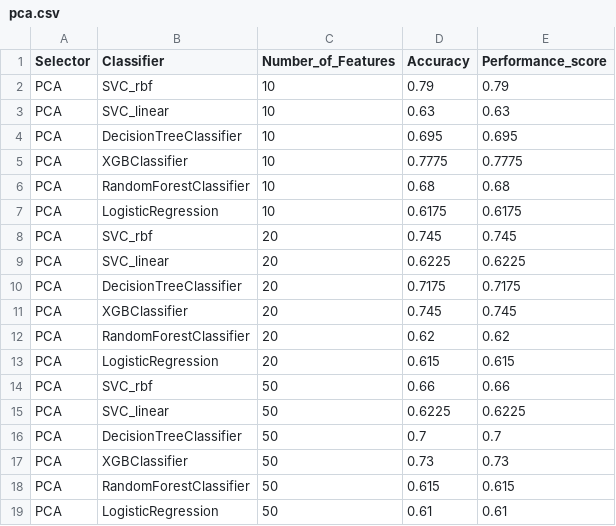
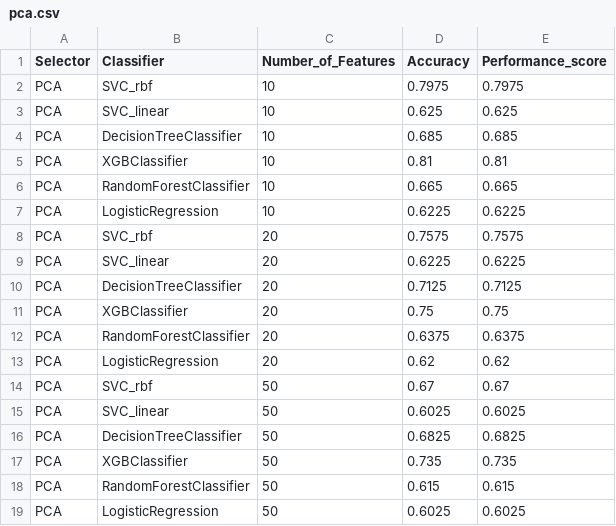
Before and after one commit to wojtas000/Advanced_Machine_Learning, a CSV file: Project2/data2/pca.csv, drawn as a sheet; only a part is shown; the diff covers the shown part only.

```diff
--- a/Project2/data2/pca.csv
+++ b/Project2/data2/pca.csv
@@ -1,19 +1,19 @@
 Selector,Classifier,Number_of_Features,Accuracy,Performance_score
-PCA,SVC_rbf,10,0.79,0.79
-PCA,SVC_linear,10,0.63,0.63
-PCA,DecisionTreeClassifier,10,0.695,0.695
-PCA,XGBClassifier,10,0.7775,0.7775
-PCA,RandomForestClassifier,10,0.68,0.68
-PCA,LogisticRegression,10,0.6175,0.6175
-PCA,SVC_rbf,20,0.745,0.745
+PCA,SVC_rbf,10,0.7975,0.7975
+PCA,SVC_linear,10,0.625,0.625
+PCA,DecisionTreeClassifier,10,0.685,0.685
+PCA,XGBClassifier,10,0.81,0.81
+PCA,RandomForestClassifier,10,0.665,0.665
+PCA,LogisticRegression,10,0.6225,0.6225
+PCA,SVC_rbf,20,0.7575,0.7575
 PCA,SVC_linear,20,0.6225,0.6225
-PCA,DecisionTreeClassifier,20,0.7175,0.7175
-PCA,XGBClassifier,20,0.745,0.745
-PCA,RandomForestClassifier,20,0.62,0.62
-PCA,LogisticRegression,20,0.615,0.615
-PCA,SVC_rbf,50,0.66,0.66
-PCA,SVC_linear,50,0.6225,0.6225
-PCA,DecisionTreeClassifier,50,0.7,0.7
-PCA,XGBClassifier,50,0.73,0.73
+PCA,DecisionTreeClassifier,20,0.7125,0.7125
+PCA,XGBClassifier,20,0.75,0.75
+PCA,RandomForestClassifier,20,0.6375,0.6375
+PCA,LogisticRegression,20,0.62,0.62
+PCA,SVC_rbf,50,0.67,0.67
+PCA,SVC_linear,50,0.6025,0.6025
+PCA,DecisionTreeClassifier,50,0.6825,0.6825
+PCA,XGBClassifier,50,0.735,0.735
 PCA,RandomForestClassifier,50,0.615,0.615
-PCA,LogisticRegression,50,0.61,0.61
+PCA,LogisticRegression,50,0.6025,0.6025
```
Also changed, not shown: 10 edited cells elsewhere in this file, Project2/data2/RFE.csv, Project2/data2/forest.csv, 3 other files.
